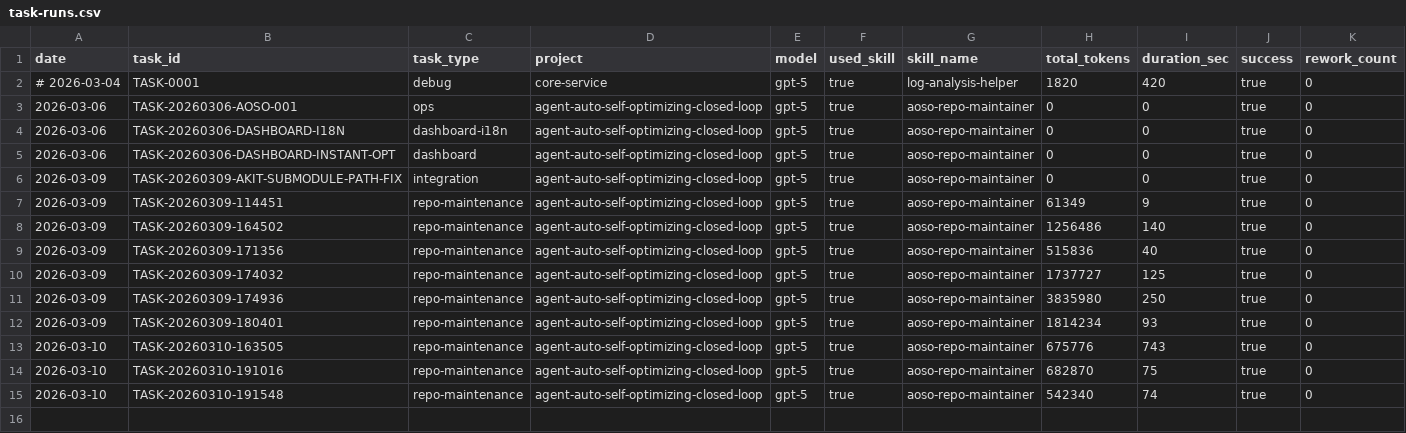
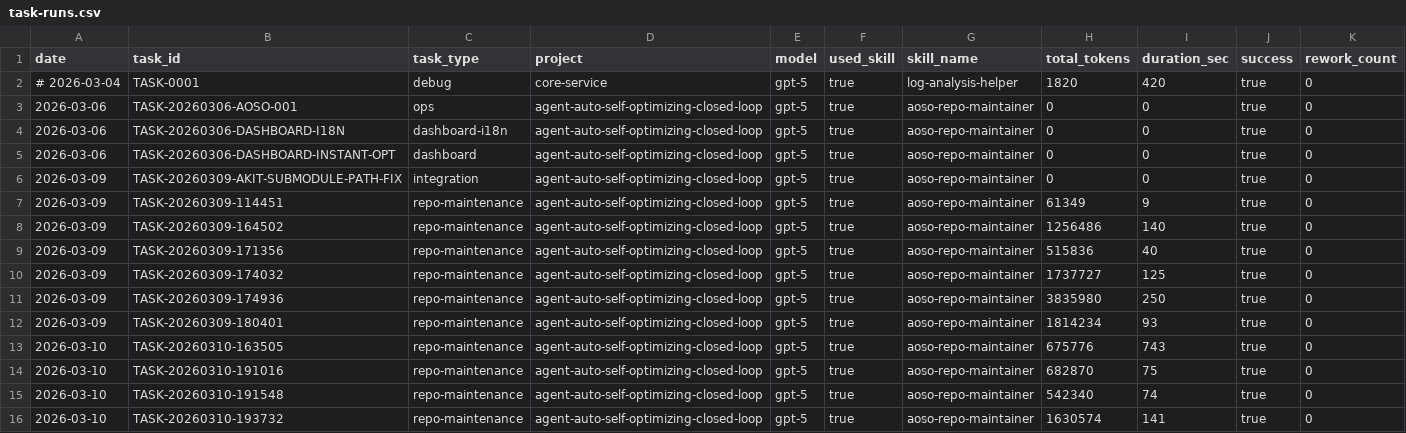
Before and after one commit to korilin/agent-auto-self-optimizing-closed-loop, a CSV file: metrics/task-runs.csv, drawn as a sheet.

Commit message:
refactor: unify workspace init templates and remove agent-loop-data skills dir

```diff
--- a/metrics/task-runs.csv
+++ b/metrics/task-runs.csv
@@ -15 +15,2 @@ date,task_id,task_type,project,model,used_skill,skill_name,total_tokens,duration
 2026-03-10,TASK-20260310-191548,repo-maintenance,agent-auto-self-optimizing-closed-loop,gpt-5,true,aoso-repo-maintainer,542340,74,true,0
+2026-03-10,TASK-20260310-193732,repo-maintenance,agent-auto-self-optimizing-closed-loop,gpt-5,true,aoso-repo-maintainer,1630574,141,true,0
```
Also changed, not shown: 15 other files.
